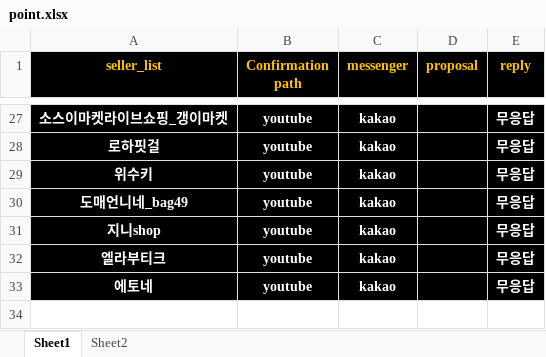
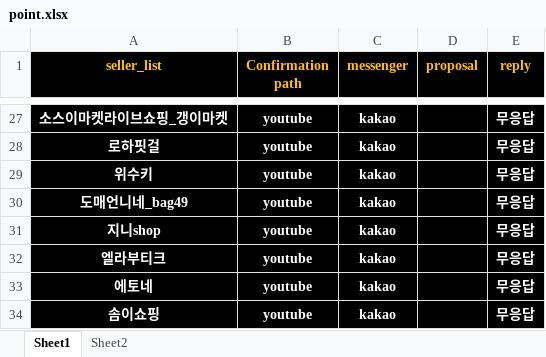
Before and after one commit to Agency8Group/firebase, an Excel workbook: ctb/point.xlsx, sheet Sheet1, drawn as a sheet; only a part is shown, gaps mark what is left out; values as stored, in another font and other column widths than the file's, no borders; the diff names each change by its address in the sheet, - before the commit and + after, or states it on an @@ line.

Commit message:
123

```diff
--- a/ctb/point.xlsx (sheet Sheet1)
+++ b/ctb/point.xlsx (sheet Sheet1)
+row 34: 솜이쇼핑 | youtube | kakao |  | 무응답
```
